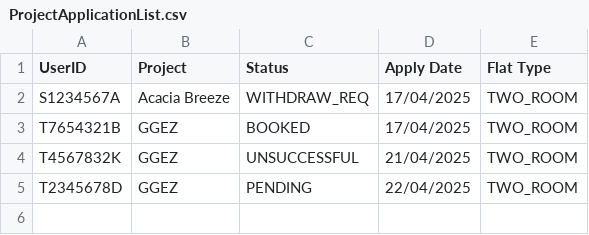
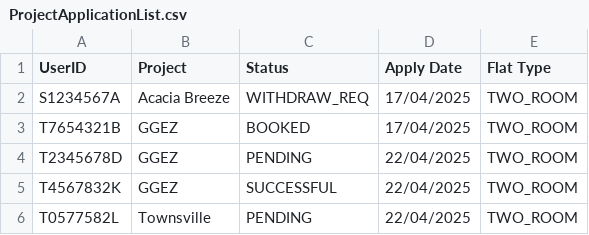
Before and after one commit to yixi123/SC2002-Project, a CSV file: code/database/csv/ProjectApplicationList.csv, drawn as a sheet; removed rows and columns are numbered as before the commit, all else as after; the diff names each change by its address in the sheet, - before the commit and + after, or states it on an @@ line.

```diff
--- a/code/database/csv/ProjectApplicationList.csv
+++ b/code/database/csv/ProjectApplicationList.csv
-row 4: T4567832K | GGEZ | UNSUCCESSFUL | 21/04/2025 | TWO_ROOM
+row 5: T4567832K | GGEZ | SUCCESSFUL | 22/04/2025 | TWO_ROOM
+row 6: T0577582L | Townsville | PENDING | 22/04/2025 | TWO_ROOM
```
Also changed, not shown: code/database/csv/ApplicantList.csv.
